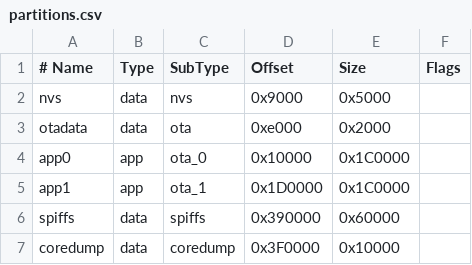
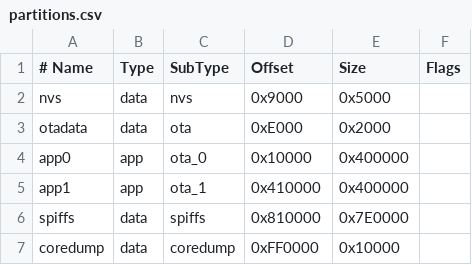
Before and after one commit to akinik456/control, a CSV file: LynraControl_ESP_V2/LynraControl_ESP_V2/partitions.csv, drawn as a sheet; the diff names each change by its address in the sheet, - before the commit and + after, or states it on an @@ line.

Commit message:
Migrate LynraControl to ESP32-S3 with dedicated BLE worker and Firebase authentication

```diff
--- a/LynraControl_ESP_V2/LynraControl_ESP_V2/partitions.csv
+++ b/LynraControl_ESP_V2/LynraControl_ESP_V2/partitions.csv
-D3 (Offset): 0xe000
+D3 (Offset): 0xE000
-E4:E5 (Size): 0x1C0000
+E4:E5 (Size): 0x400000
-D5 (Offset): 0x1D0000
+D5 (Offset): 0x410000
-D6 (Offset): 0x390000
+D6 (Offset): 0x810000
-E6 (Size): 0x60000
+E6 (Size): 0x7E0000
-D7 (Offset): 0x3F0000
+D7 (Offset): 0xFF0000
```
Also changed, not shown: 10 other files.
